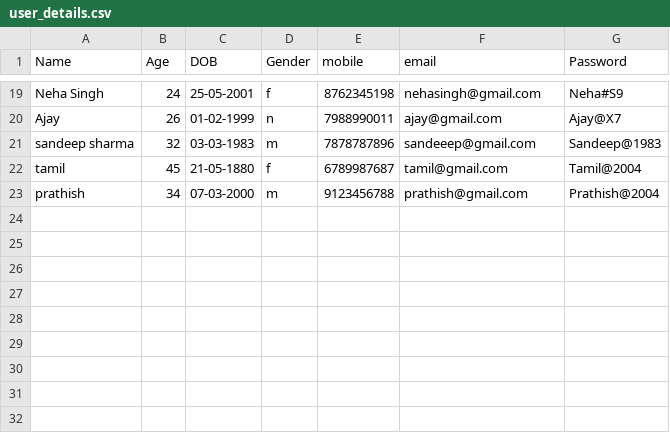
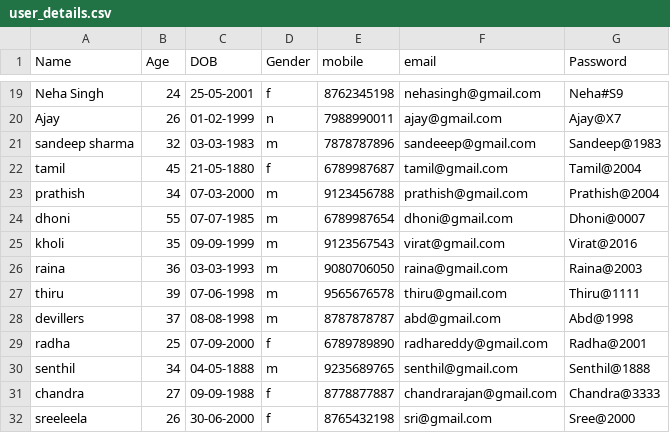
Before and after one commit to Yuvaraj-7/PY_BANK_CLI, a CSV file: user_details.csv, drawn as a sheet; only a part is shown, gaps mark what is left out; the diff names each change by its address in the sheet, - before the commit and + after, or states it on an @@ line.

```diff
--- a/user_details.csv
+++ b/user_details.csv
+row 24: dhoni | 55 | 07-07-1985 | m | 6789987654 | dhoni@gmail.com | Dhoni@0007
+row 25: kholi | 35 | 09-09-1999 | m | 9123567543 | virat@gmail.com | Virat@2016
+row 26: raina | 36 | 03-03-1993 | m | 9080706050 | raina@gmail.com | Raina@2003
+row 27: thiru | 39 | 07-06-1998 | m | 9565676578 | thiru@gmail.com | Thiru@1111
+row 28: devillers | 37 | 08-08-1998 | m | 8787878787 | abd@gmail.com | Abd@1998
+row 29: radha | 25 | 07-09-2000 | f | 6789789890 | radhareddy@gmail.com | Radha@2001
+row 30: senthil | 34 | 04-05-1888 | m | 9235689765 | senthil@gmail.com | Senthil@1888
+row 31: chandra | 27 | 09-09-1988 | f | 8778877887 | chandrarajan@gmail.com | Chandra@3333
+row 32: sreeleela | 26 | 30-06-2000 | f | 8765432198 | sri@gmail.com | Sree@2000
```
Also changed, not shown: 11 other files.
